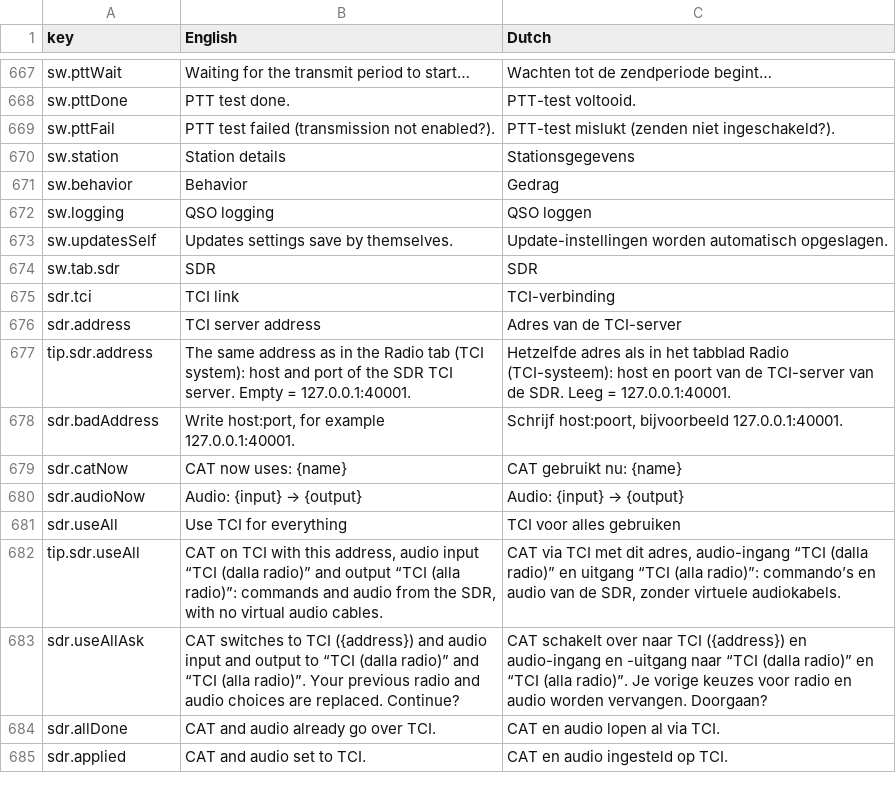
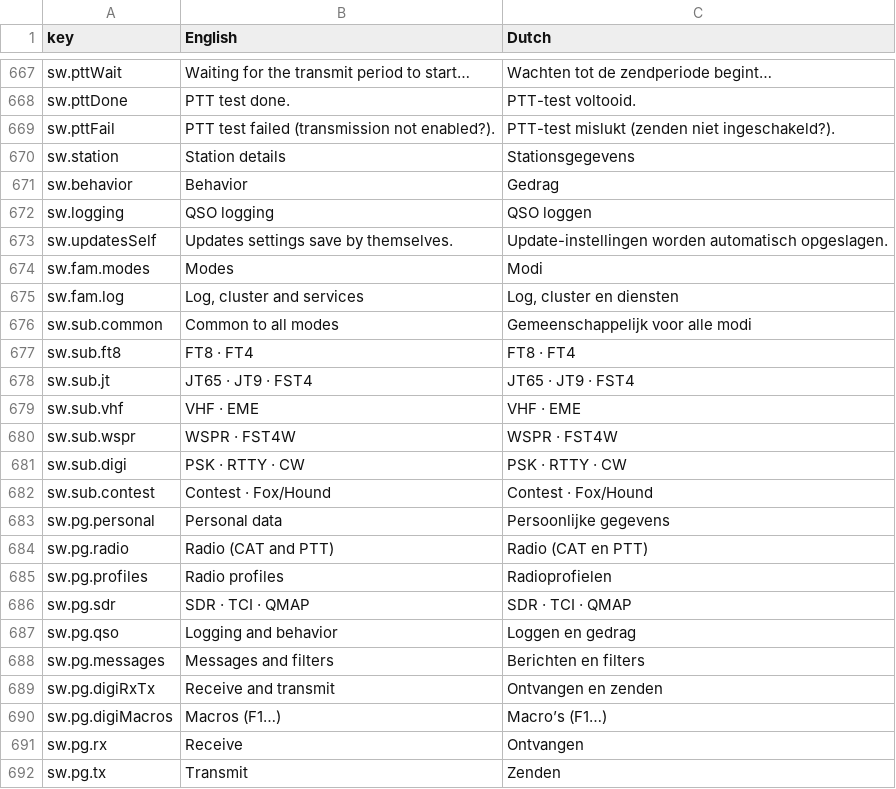
Before and after one commit to wifi75/Aurora, a CSV file: docs/traduzione-olandese.csv, drawn as a sheet; only a part is shown, gaps mark what is left out; the shorter side is filled out with more unchanged rows; the diff covers the shown part only; the diff names each change by its address in the sheet, - before the commit and + after, or states it on an @@ line.

Commit message:
feat: Impostazioni ad albero (famiglie colorate, sottofamiglie e pagine), Informazioni come pagina iniziale con le novita' e la donazione, ingranaggio di ogni modo che apre il suo ramo, dati personali in un posto solo

```diff
--- a/docs/traduzione-olandese.csv
+++ b/docs/traduzione-olandese.csv
+row 674: sw.fam.modes | Modes | Modi
+row 675: sw.fam.log | Log, cluster and services | Log, cluster en diensten
+row 676: sw.sub.common | Common to all modes | Gemeenschappelijk voor alle modi
+row 677: sw.sub.ft8 | FT8 · FT4 | FT8 · FT4
+row 678: sw.sub.jt | JT65 · JT9 · FST4 | JT65 · JT9 · FST4
+row 679: sw.sub.vhf | VHF · EME | VHF · EME
+row 680: sw.sub.wspr | WSPR · FST4W | WSPR · FST4W
+row 681: sw.sub.digi | PSK · RTTY · CW | PSK · RTTY · CW
+row 682: sw.sub.contest | Contest · Fox/Hound | Contest · Fox/Hound
+row 683: sw.pg.personal | Personal data | Persoonlijke gegevens
+row 684: sw.pg.radio | Radio (CAT and PTT) | Radio (CAT en PTT)
+row 685: sw.pg.profiles | Radio profiles | Radioprofielen
+row 686: sw.pg.sdr | SDR · TCI · QMAP | SDR · TCI · QMAP
+row 687: sw.pg.qso | Logging and behavior | Loggen en gedrag
+row 688: sw.pg.messages | Messages and filters | Berichten en filters
+row 689: sw.pg.digiRxTx | Receive and transmit | Ontvangen en zenden
+row 690: sw.pg.digiMacros | Macros (F1…) | Macro’s (F1…)
+row 691: sw.pg.rx | Receive | Ontvangen
+row 692: sw.pg.tx | Transmit | Zenden
```
Also changed, not shown: 31 added rows elsewhere in this file, 37 other files.
